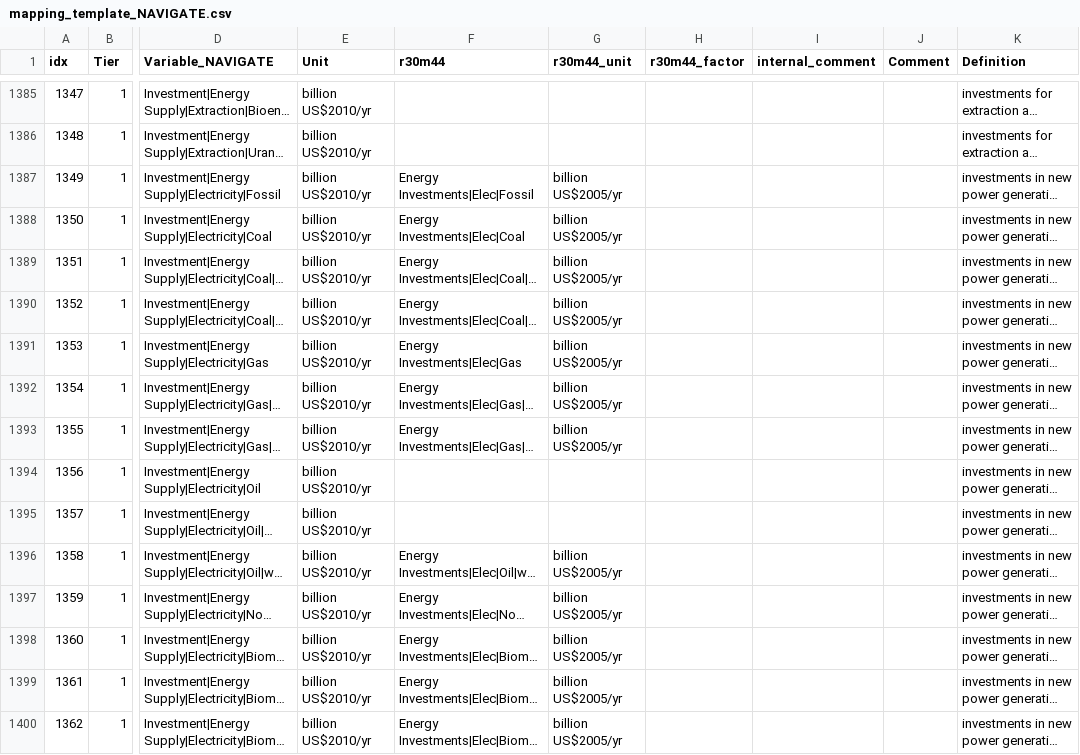
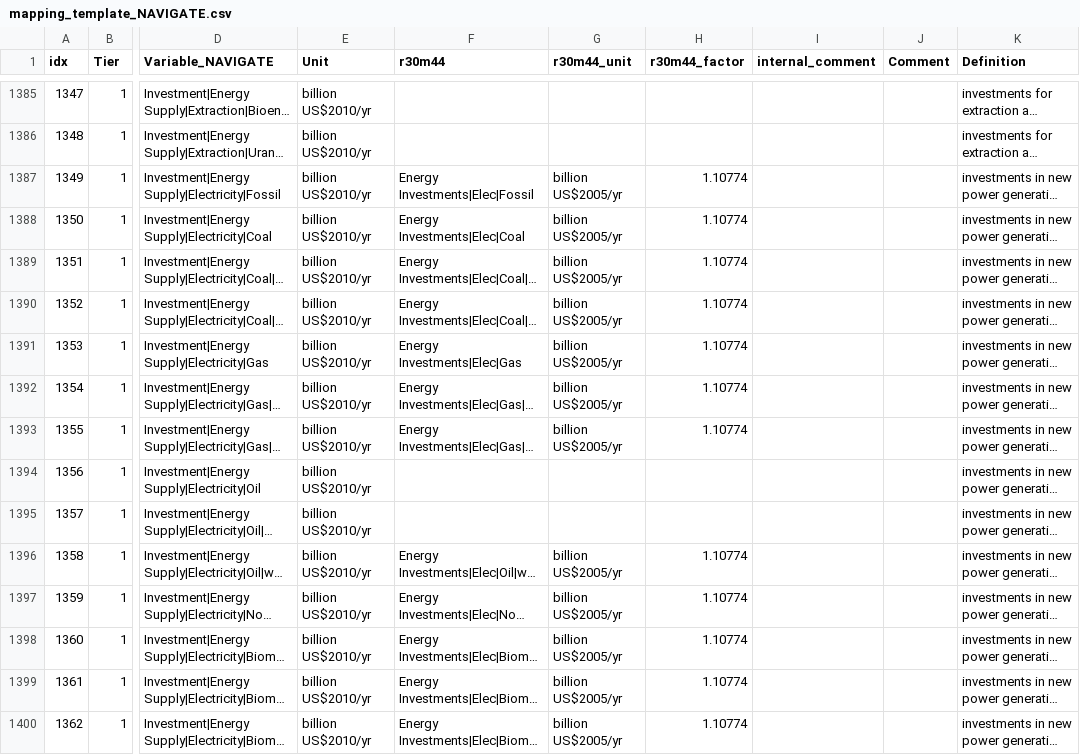
Before and after one commit to strefler/project_interfaces, a CSV file: navigate/mapping_template_NAVIGATE.csv, drawn as a sheet; only a part is shown, gaps mark what is left out; long unchanged cells end in …; the diff covers the shown part only; the diff names each change by its address in the sheet, - before the commit and + after, or states it on an @@ line.

Commit message:
add conversion factors to NAVIGATE template

```diff
--- a/navigate/mapping_template_NAVIGATE.csv
+++ b/navigate/mapping_template_NAVIGATE.csv
-H1387:H1393 (r30m44_factor): (empty)
+H1387:H1393 (r30m44_factor): 1.10774
-H1396:H1400 (r30m44_factor): (empty)
+H1396:H1400 (r30m44_factor): 1.10774
```
Also changed, not shown: 108 edited cells elsewhere in this file.
